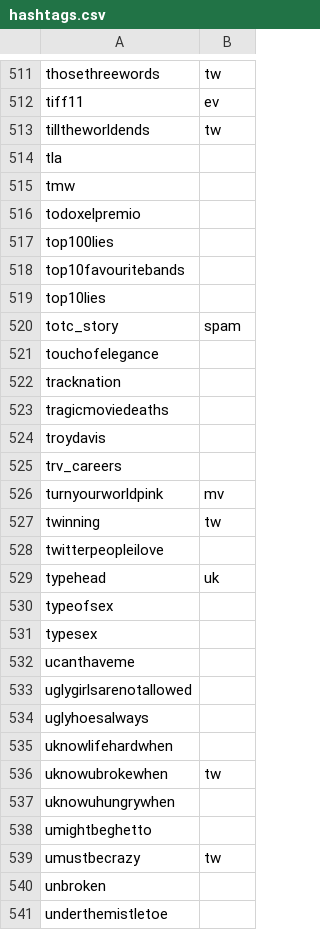
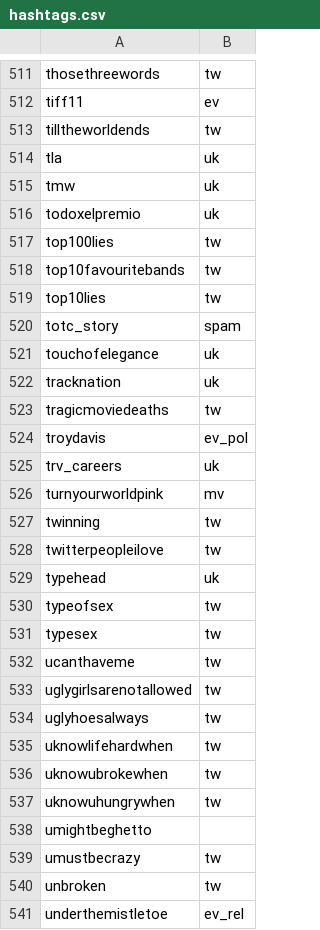
Before and after one commit to kykamath/hashtags_and_geo, a CSV file: data/hashtags.csv, drawn as a sheet; only a part is shown, gaps mark what is left out; the diff covers the shown part only.

Commit message:
modiifed hashtags csv

```diff
--- a/data/hashtags.csv
+++ b/data/hashtags.csv
@@ -513,29 +513,29 @@ tiff11, ev
 tilltheworldends, tw
-tla,
-tmw,
-todoxelpremio,
-top100lies,
-top10favouritebands,
-top10lies,
+tla, uk
+tmw, uk
+todoxelpremio, uk
+top100lies, tw
+top10favouritebands, tw
+top10lies, tw
 totc_story, spam
-touchofelegance,
-tracknation,
-tragicmoviedeaths,
-troydavis,
-trv_careers,
+touchofelegance, uk
+tracknation, uk
+tragicmoviedeaths, tw
+troydavis, ev_pol
+trv_careers, uk
 turnyourworldpink, mv
 twinning, tw
-twitterpeopleilove,
+twitterpeopleilove, tw
 typehead, uk
-typeofsex,
-typesex,
-ucanthaveme,
-uglygirlsarenotallowed,
-uglyhoesalways,
-uknowlifehardwhen,
+typeofsex, tw
+typesex, tw
+ucanthaveme, tw
+uglygirlsarenotallowed, tw
+uglyhoesalways, tw
+uknowlifehardwhen, tw
 uknowubrokewhen, tw
-uknowuhungrywhen,
+uknowuhungrywhen, tw
 umightbeghetto,
 umustbecrazy, tw
-unbroken,
-underthemistletoe,
+unbroken, tw
+underthemistletoe, ev_rel
```
Also changed, not shown: 79 edited cells elsewhere in this file.
